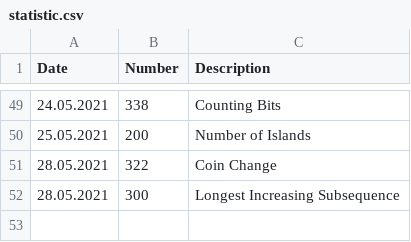
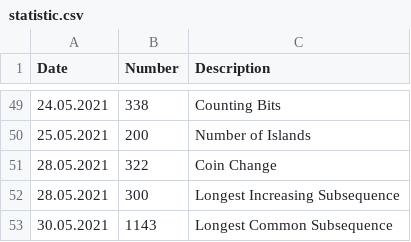
Before and after one commit to s3141p/Playground-js, a CSV file: leetcode/statistic.csv, drawn as a sheet; only a part is shown, gaps mark what is left out.

```diff
--- a/leetcode/statistic.csv
+++ b/leetcode/statistic.csv
@@ -52 +52,2 @@ Date       ,Number ,Description
 28.05.2021 ,300    ,Longest Increasing Subsequence
+30.05.2021 ,1143   ,Longest Common Subsequence
```
Also changed, not shown: leetcode/top75_leetcode.csv, 1 other file.
